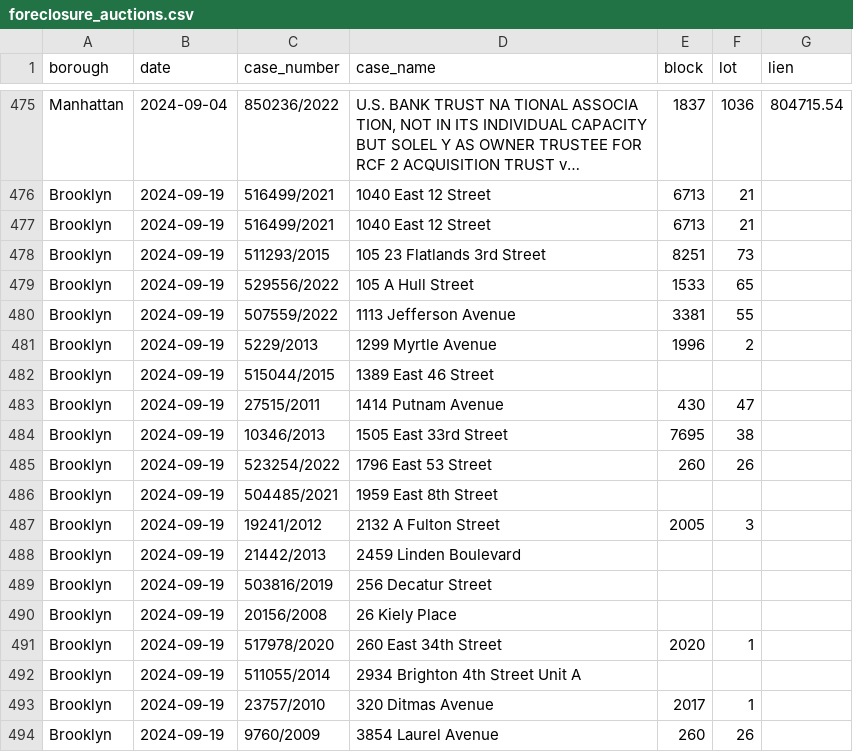
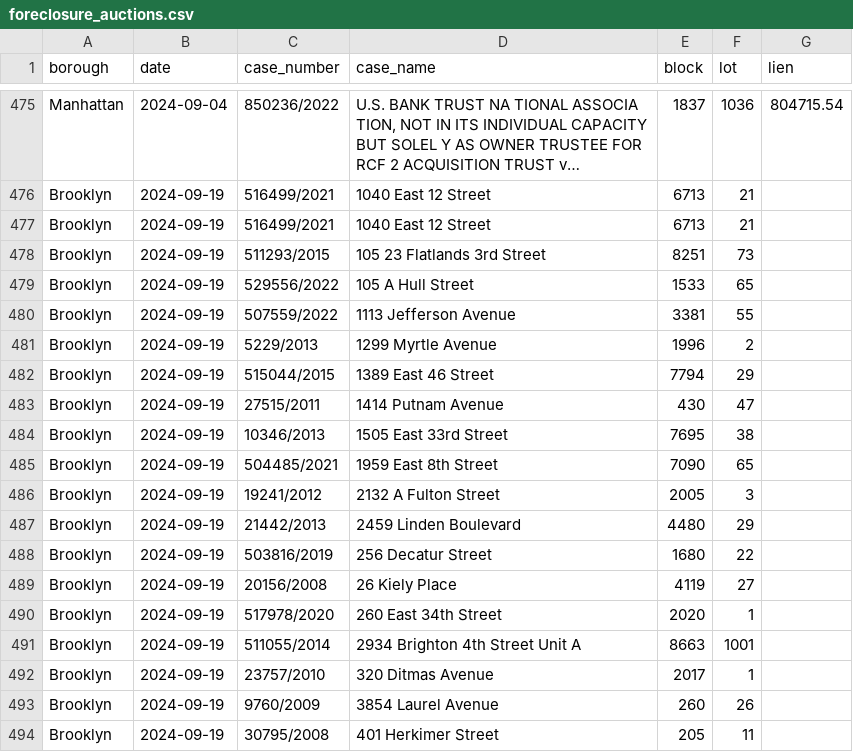
Before and after one commit to ivoytov/manhattan, a CSV file: transactions/foreclosure_auctions.csv, drawn as a sheet; only a part is shown, gaps mark what is left out; the shorter side is filled out with more unchanged rows; long unchanged cells end in …; the diff covers the shown part only.

Commit message:
Filled in missing brooklyn data

```diff
--- a/transactions/foreclosure_auctions.csv
+++ b/transactions/foreclosure_auctions.csv
@@ -481,13 +481,12 @@ Brooklyn,2024-09-19,507559/2022,1113 Jefferson Avenue,3381,55,
 Brooklyn,2024-09-19,5229/2013,1299 Myrtle Avenue,1996,2,
-Brooklyn,2024-09-19,515044/2015,1389 East 46 Street,,,
+Brooklyn,2024-09-19,515044/2015,1389 East 46 Street,7794,29,
 Brooklyn,2024-09-19,27515/2011,1414 Putnam Avenue,430,47,
 Brooklyn,2024-09-19,10346/2013,1505 East 33rd Street,7695,38,
-Brooklyn,2024-09-19,523254/2022,1796 East 53 Street,260,26,
-Brooklyn,2024-09-19,504485/2021,1959 East 8th Street,,,
+Brooklyn,2024-09-19,504485/2021,1959 East 8th Street,7090,65,
 Brooklyn,2024-09-19,19241/2012,2132 A Fulton Street,2005,3,
-Brooklyn,2024-09-19,21442/2013,2459 Linden Boulevard,,,
-Brooklyn,2024-09-19,503816/2019,256 Decatur Street,,,
-Brooklyn,2024-09-19,20156/2008,26 Kiely Place,,,
+Brooklyn,2024-09-19,21442/2013,2459 Linden Boulevard,4480,29,
+Brooklyn,2024-09-19,503816/2019,256 Decatur Street,1680,22,
+Brooklyn,2024-09-19,20156/2008,26 Kiely Place,4119,27,
 Brooklyn,2024-09-19,517978/2020,260 East 34th Street,2020,1,
-Brooklyn,2024-09-19,511055/2014,2934 Brighton 4th Street Unit A,,,
+Brooklyn,2024-09-19,511055/2014,2934 Brighton 4th Street Unit A,8663,1001,
 Brooklyn,2024-09-19,23757/2010,320 Ditmas Avenue,2017,1,
```
Also changed, not shown: 10 added rows and 28 edited cells elsewhere in this file, 4 other files.
